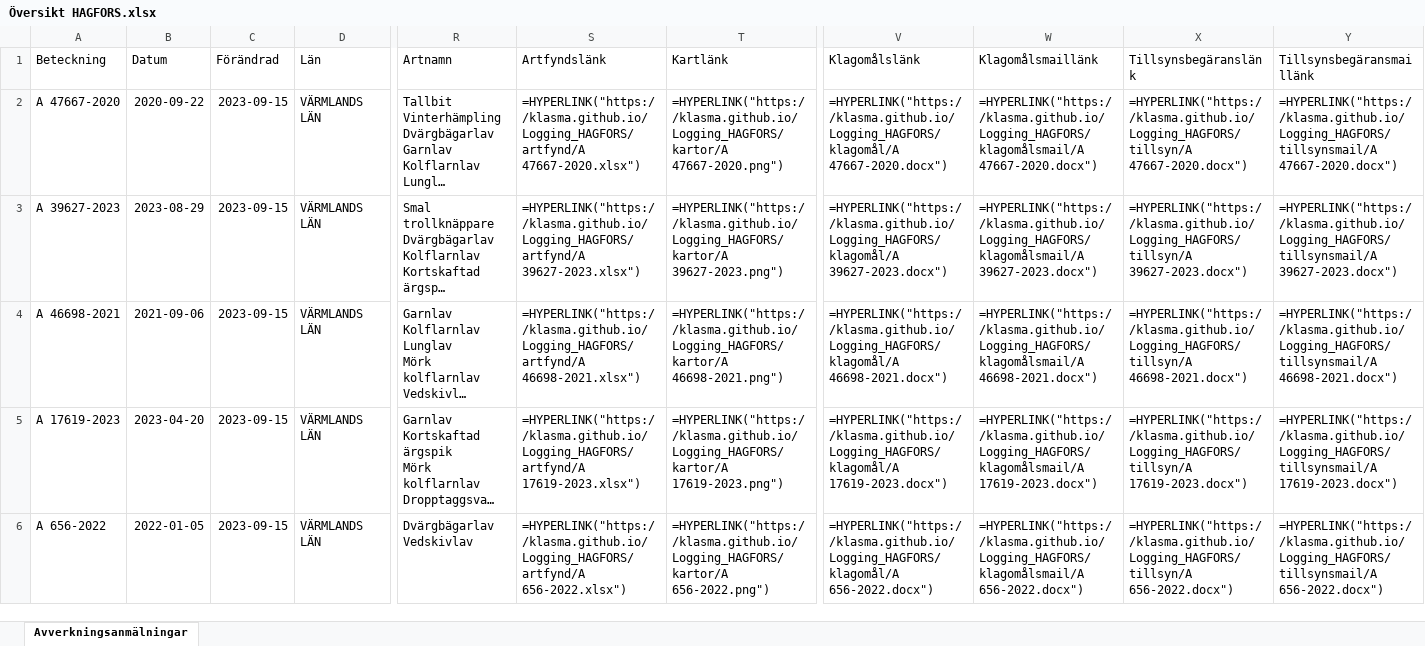
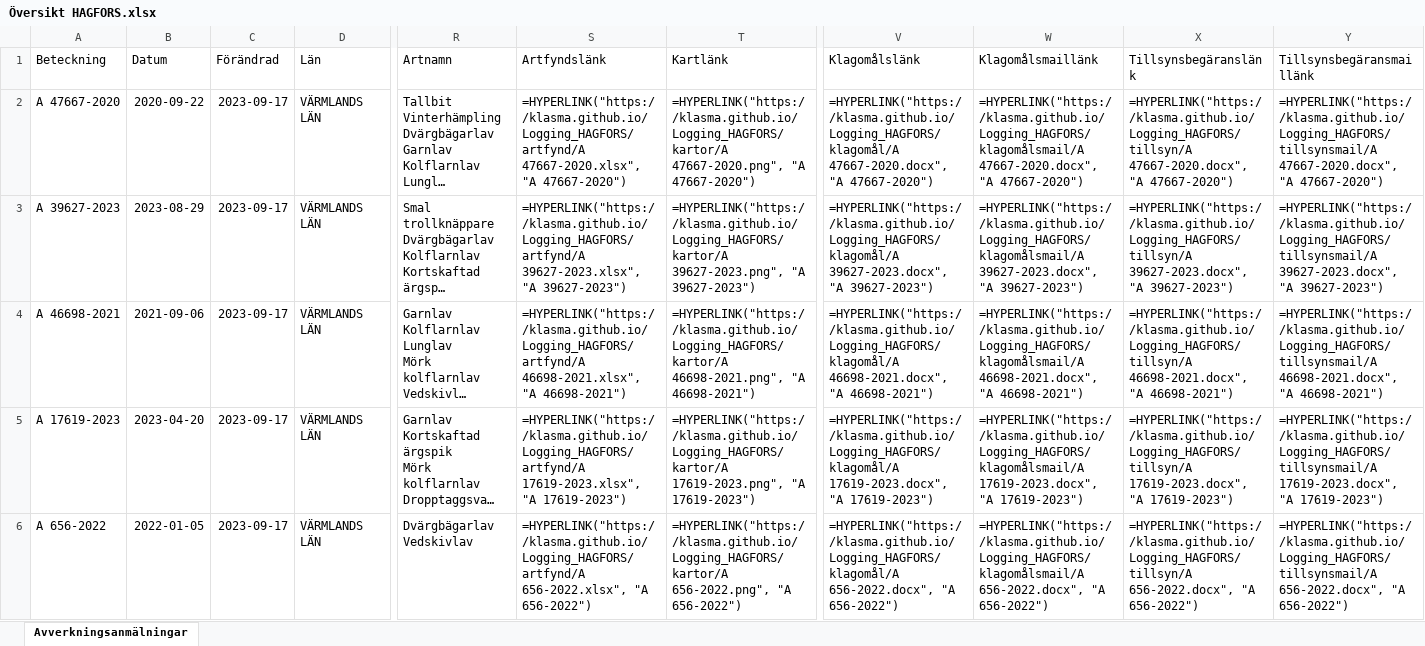
Before and after one commit to klasma/Logging_HAGFORS, an Excel workbook: Översikt HAGFORS.xlsx, sheet Avverkningsanmälningar, drawn as a sheet; only a part is shown, gaps mark what is left out; long unchanged cells end in …; values as stored, in another font and other column widths than the file's, no borders; formulas without a stored value are shown as written; the diff covers the shown part only; the diff names each change by its address in the sheet, - before the commit and + after, or states it on an @@ line.

```diff
--- a/Översikt HAGFORS.xlsx (sheet Avverkningsanmälningar)
+++ b/Översikt HAGFORS.xlsx (sheet Avverkningsanmälningar)
-C2:C6 (Förändrad): 2023-09-15
+C2:C6 (Förändrad): 2023-09-17
-S2 (Artfyndslänk): =HYPERLINK("https://klasma.github.io/Logging_HAGFORS/artfynd/A 47667-2020.xlsx")
+S2 (Artfyndslänk): =HYPERLINK("https://klasma.github.io/Logging_HAGFORS/artfynd/A 47667-2020.xlsx", "A 47667-2020")
-T2 (Kartlänk): =HYPERLINK("https://klasma.github.io/Logging_HAGFORS/kartor/A 47667-2020.png")
+T2 (Kartlänk): =HYPERLINK("https://klasma.github.io/Logging_HAGFORS/kartor/A 47667-2020.png", "A 47667-2020")
-V2 (Klagomålslänk): =HYPERLINK("https://klasma.github.io/Logging_HAGFORS/klagomål/A 47667-2020.docx")
+V2 (Klagomålslänk): =HYPERLINK("https://klasma.github.io/Logging_HAGFORS/klagomål/A 47667-2020.docx", "A 47667-2020")
-W2 (Klagomålsmaillänk): =HYPERLINK("https://klasma.github.io/Logging_HAGFORS/klagomålsmail/A 47667-2020.docx")
+W2 (Klagomålsmaillänk): =HYPERLINK("https://klasma.github.io/Logging_HAGFORS/klagomålsmail/A 47667-2020.docx", "A 47667-2020")
-X2 (Tillsynsbegäranslänk): =HYPERLINK("https://klasma.github.io/Logging_HAGFORS/tillsyn/A 47667-2020.docx")
+X2 (Tillsynsbegäranslänk): =HYPERLINK("https://klasma.github.io/Logging_HAGFORS/tillsyn/A 47667-2020.docx", "A 47667-2020")
-Y2 (Tillsynsbegäransmaillänk): =HYPERLINK("https://klasma.github.io/Logging_HAGFORS/tillsynsmail/A 47667-2020.docx")
+Y2 (Tillsynsbegäransmaillänk): =HYPERLINK("https://klasma.github.io/Logging_HAGFORS/tillsynsmail/A 47667-2020.docx", "A 47667-2020")
-S3 (Artfyndslänk): =HYPERLINK("https://klasma.github.io/Logging_HAGFORS/artfynd/A 39627-2023.xlsx")
+S3 (Artfyndslänk): =HYPERLINK("https://klasma.github.io/Logging_HAGFORS/artfynd/A 39627-2023.xlsx", "A 39627-2023")
-T3 (Kartlänk): =HYPERLINK("https://klasma.github.io/Logging_HAGFORS/kartor/A 39627-2023.png")
+T3 (Kartlänk): =HYPERLINK("https://klasma.github.io/Logging_HAGFORS/kartor/A 39627-2023.png", "A 39627-2023")
-V3 (Klagomålslänk): =HYPERLINK("https://klasma.github.io/Logging_HAGFORS/klagomål/A 39627-2023.docx")
+V3 (Klagomålslänk): =HYPERLINK("https://klasma.github.io/Logging_HAGFORS/klagomål/A 39627-2023.docx", "A 39627-2023")
-W3 (Klagomålsmaillänk): =HYPERLINK("https://klasma.github.io/Logging_HAGFORS/klagomålsmail/A 39627-2023.docx")
+W3 (Klagomålsmaillänk): =HYPERLINK("https://klasma.github.io/Logging_HAGFORS/klagomålsmail/A 39627-2023.docx", "A 39627-2023")
-X3 (Tillsynsbegäranslänk): =HYPERLINK("https://klasma.github.io/Logging_HAGFORS/tillsyn/A 39627-2023.docx")
+X3 (Tillsynsbegäranslänk): =HYPERLINK("https://klasma.github.io/Logging_HAGFORS/tillsyn/A 39627-2023.docx", "A 39627-2023")
-Y3 (Tillsynsbegäransmaillänk): =HYPERLINK("https://klasma.github.io/Logging_HAGFORS/tillsynsmail/A 39627-2023.docx")
+Y3 (Tillsynsbegäransmaillänk): =HYPERLINK("https://klasma.github.io/Logging_HAGFORS/tillsynsmail/A 39627-2023.docx", "A 39627-2023")
-S4 (Artfyndslänk): =HYPERLINK("https://klasma.github.io/Logging_HAGFORS/artfynd/A 46698-2021.xlsx")
+S4 (Artfyndslänk): =HYPERLINK("https://klasma.github.io/Logging_HAGFORS/artfynd/A 46698-2021.xlsx", "A 46698-2021")
-T4 (Kartlänk): =HYPERLINK("https://klasma.github.io/Logging_HAGFORS/kartor/A 46698-2021.png")
+T4 (Kartlänk): =HYPERLINK("https://klasma.github.io/Logging_HAGFORS/kartor/A 46698-2021.png", "A 46698-2021")
-V4 (Klagomålslänk): =HYPERLINK("https://klasma.github.io/Logging_HAGFORS/klagomål/A 46698-2021.docx")
+V4 (Klagomålslänk): =HYPERLINK("https://klasma.github.io/Logging_HAGFORS/klagomål/A 46698-2021.docx", "A 46698-2021")
-W4 (Klagomålsmaillänk): =HYPERLINK("https://klasma.github.io/Logging_HAGFORS/klagomålsmail/A 46698-2021.docx")
+W4 (Klagomålsmaillänk): =HYPERLINK("https://klasma.github.io/Logging_HAGFORS/klagomålsmail/A 46698-2021.docx", "A 46698-2021")
-X4 (Tillsynsbegäranslänk): =HYPERLINK("https://klasma.github.io/Logging_HAGFORS/tillsyn/A 46698-2021.docx")
+X4 (Tillsynsbegäranslänk): =HYPERLINK("https://klasma.github.io/Logging_HAGFORS/tillsyn/A 46698-2021.docx", "A 46698-2021")
-Y4 (Tillsynsbegäransmaillänk): =HYPERLINK("https://klasma.github.io/Logging_HAGFORS/tillsynsmail/A 46698-2021.docx")
+Y4 (Tillsynsbegäransmaillänk): =HYPERLINK("https://klasma.github.io/Logging_HAGFORS/tillsynsmail/A 46698-2021.docx", "A 46698-2021")
-S5 (Artfyndslänk): =HYPERLINK("https://klasma.github.io/Logging_HAGFORS/artfynd/A 17619-2023.xlsx")
+S5 (Artfyndslänk): =HYPERLINK("https://klasma.github.io/Logging_HAGFORS/artfynd/A 17619-2023.xlsx", "A 17619-2023")
-T5 (Kartlänk): =HYPERLINK("https://klasma.github.io/Logging_HAGFORS/kartor/A 17619-2023.png")
+T5 (Kartlänk): =HYPERLINK("https://klasma.github.io/Logging_HAGFORS/kartor/A 17619-2023.png", "A 17619-2023")
-V5 (Klagomålslänk): =HYPERLINK("https://klasma.github.io/Logging_HAGFORS/klagomål/A 17619-2023.docx")
+V5 (Klagomålslänk): =HYPERLINK("https://klasma.github.io/Logging_HAGFORS/klagomål/A 17619-2023.docx", "A 17619-2023")
-W5 (Klagomålsmaillänk): =HYPERLINK("https://klasma.github.io/Logging_HAGFORS/klagomålsmail/A 17619-2023.docx")
+W5 (Klagomålsmaillänk): =HYPERLINK("https://klasma.github.io/Logging_HAGFORS/klagomålsmail/A 17619-2023.docx", "A 17619-2023")
-X5 (Tillsynsbegäranslänk): =HYPERLINK("https://klasma.github.io/Logging_HAGFORS/tillsyn/A 17619-2023.docx")
+X5 (Tillsynsbegäranslänk): =HYPERLINK("https://klasma.github.io/Logging_HAGFORS/tillsyn/A 17619-2023.docx", "A 17619-2023")
-Y5 (Tillsynsbegäransmaillänk): =HYPERLINK("https://klasma.github.io/Logging_HAGFORS/tillsynsmail/A 17619-2023.docx")
+Y5 (Tillsynsbegäransmaillänk): =HYPERLINK("https://klasma.github.io/Logging_HAGFORS/tillsynsmail/A 17619-2023.docx", "A 17619-2023")
-S6 (Artfyndslänk): =HYPERLINK("https://klasma.github.io/Logging_HAGFORS/artfynd/A 656-2022.xlsx")
+S6 (Artfyndslänk): =HYPERLINK("https://klasma.github.io/Logging_HAGFORS/artfynd/A 656-2022.xlsx", "A 656-2022")
-T6 (Kartlänk): =HYPERLINK("https://klasma.github.io/Logging_HAGFORS/kartor/A 656-2022.png")
+T6 (Kartlänk): =HYPERLINK("https://klasma.github.io/Logging_HAGFORS/kartor/A 656-2022.png", "A 656-2022")
-V6 (Klagomålslänk): =HYPERLINK("https://klasma.github.io/Logging_HAGFORS/klagomål/A 656-2022.docx")
+V6 (Klagomålslänk): =HYPERLINK("https://klasma.github.io/Logging_HAGFORS/klagomål/A 656-2022.docx", "A 656-2022")
-W6 (Klagomålsmaillänk): =HYPERLINK("https://klasma.github.io/Logging_HAGFORS/klagomålsmail/A 656-2022.docx")
+W6 (Klagomålsmaillänk): =HYPERLINK("https://klasma.github.io/Logging_HAGFORS/klagomålsmail/A 656-2022.docx", "A 656-2022")
-X6 (Tillsynsbegäranslänk): =HYPERLINK("https://klasma.github.io/Logging_HAGFORS/tillsyn/A 656-2022.docx")
+X6 (Tillsynsbegäranslänk): =HYPERLINK("https://klasma.github.io/Logging_HAGFORS/tillsyn/A 656-2022.docx", "A 656-2022")
-Y6 (Tillsynsbegäransmaillänk): =HYPERLINK("https://klasma.github.io/Logging_HAGFORS/tillsynsmail/A 656-2022.docx")
+Y6 (Tillsynsbegäransmaillänk): =HYPERLINK("https://klasma.github.io/Logging_HAGFORS/tillsynsmail/A 656-2022.docx", "A 656-2022")
```
Also changed, not shown: 559 edited cells elsewhere in this sheet, artfynd/A 17619-2023.xlsx, artfynd/A 39627-2023.xlsx, 54 other files.
